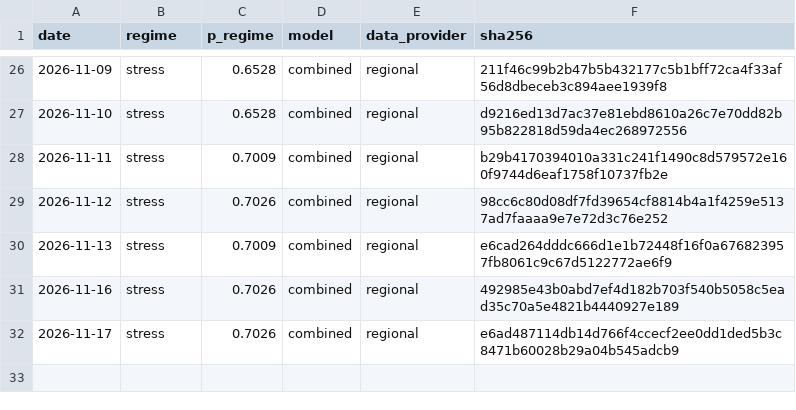
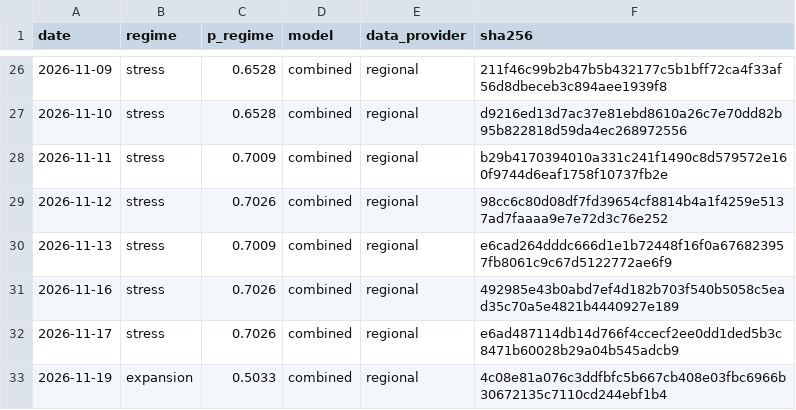
Before and after one commit to axou947/PFE_DRAI, a CSV file: track_record/em/index.csv, drawn as a sheet; only a part is shown, gaps mark what is left out.

Commit message:
Track record 2026-11-20

```diff
--- a/track_record/em/index.csv
+++ b/track_record/em/index.csv
@@ -32 +32,2 @@ date,regime,p_regime,model,data_provider,sha256
 2026-11-17,stress,0.7026,combined,regional,e6ad487114db14d766f4ccecf2ee0dd1ded5b3c8471b60028b29a04b545adcb9
+2026-11-19,expansion,0.5033,combined,regional,4c08e81a076c3ddfbfc5b667cb408e03fbc6966b30672135c7110cd244ebf1b4
```
Also changed, not shown: track_record/challengers/hy_credit/index.csv, track_record/challengers/vix_term/index.csv, 33 other files.
